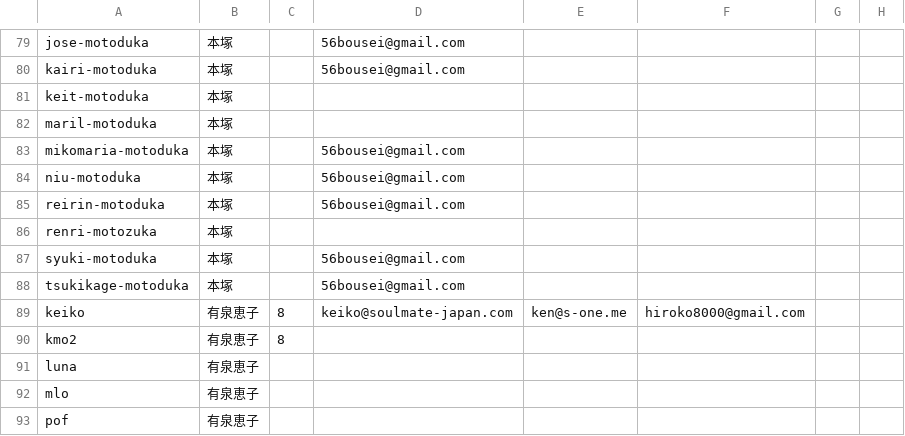
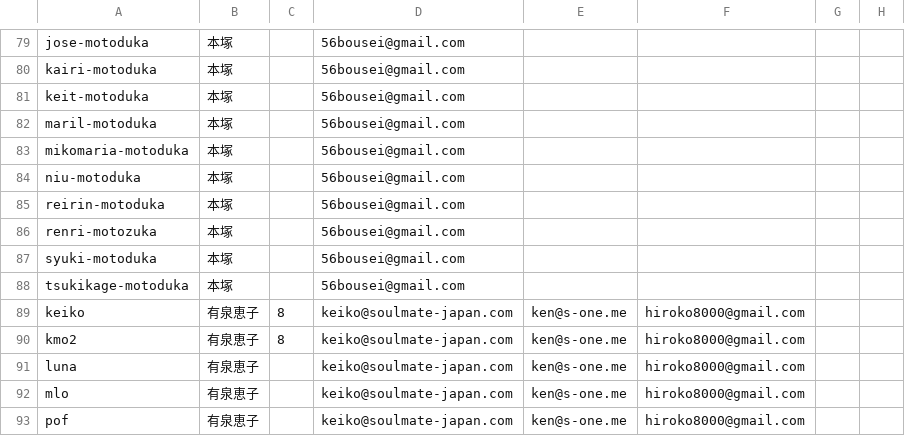
Before and after one commit to mizow1/uranai-uriage, a CSV file: rate.csv, drawn as a sheet; only a part is shown, gaps mark what is left out.

```diff
--- a/rate.csv
+++ b/rate.csv
@@ -80,4 +80,4 @@ jose-motoduka,本塚,,56bousei@gmail.com,,,,
 kairi-motoduka,本塚,,56bousei@gmail.com,,,,
-keit-motoduka,本塚,,,,,,
-maril-motoduka,本塚,,,,,,
+keit-motoduka,本塚,,56bousei@gmail.com,,,,
+maril-motoduka,本塚,,56bousei@gmail.com,,,,
 mikomaria-motoduka,本塚,,56bousei@gmail.com,,,,
@@ -85,3 +85,3 @@ niu-motoduka,本塚,,56bousei@gmail.com,,,,
 reirin-motoduka,本塚,,56bousei@gmail.com,,,,
-renri-motozuka,本塚,,,,,,
+renri-motozuka,本塚,,56bousei@gmail.com,,,,
 syuki-motoduka,本塚,,56bousei@gmail.com,,,,
@@ -89,5 +89,5 @@ tsukikage-motoduka,本塚,,56bousei@gmail.com,,,,
 keiko,有泉恵子,8,keiko@soulmate-japan.com,ken@s-one.me,hiroko8000@gmail.com,,
-kmo2,有泉恵子,8,,,,,
-luna,有泉恵子,,,,,,
-mlo,有泉恵子,,,,,,
-pof,有泉恵子,,,,,,
+kmo2,有泉恵子,8,keiko@soulmate-japan.com,ken@s-one.me,hiroko8000@gmail.com,,
+luna,有泉恵子,,keiko@soulmate-japan.com,ken@s-one.me,hiroko8000@gmail.com,,
+mlo,有泉恵子,,keiko@soulmate-japan.com,ken@s-one.me,hiroko8000@gmail.com,,
+pof,有泉恵子,,keiko@soulmate-japan.com,ken@s-one.me,hiroko8000@gmail.com,,
```
Also changed, not shown: 1 other file.
